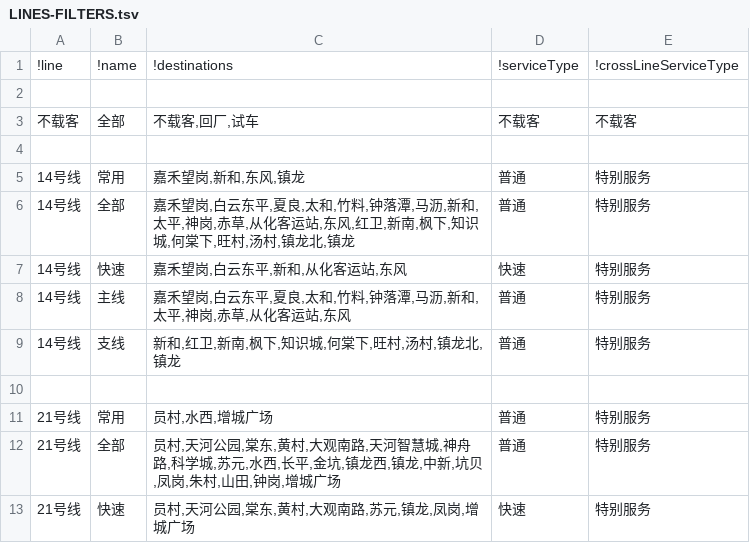
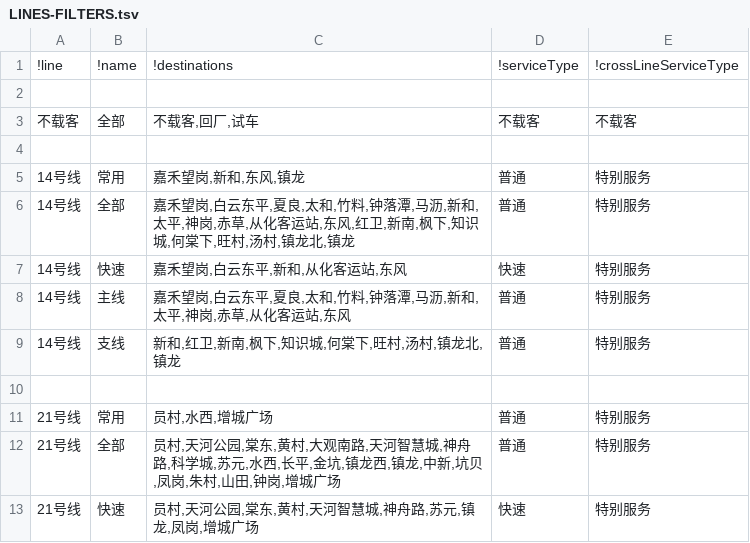
Before and after one commit to ytxmobile98/GZMTR-lines-14-21-side-display-controller, a TSV file: RAW-DATA/LINES-FILTERS.tsv, drawn as a sheet.

Commit message:
destinations for line 21

```diff
--- a/RAW-DATA/LINES-FILTERS.tsv
+++ b/RAW-DATA/LINES-FILTERS.tsv
@@ -12,2 +12,2 @@
 "21号线"	"全部"	"员村,天河公园,棠东,黄村,大观南路,天河智慧城,神舟路,科学城,苏元,水西,长平,金坑,镇龙西,镇龙,中新,坑贝,凤岗,朱村,山田,钟岗,增城广场"	"普通"	"特别服务"
-"21号线"	"快速"	"员村,天河公园,棠东,黄村,大观南路,苏元,镇龙,凤岗,增城广场"	"快速"	"特别服务"
+"21号线"	"快速"	"员村,天河公园,棠东,黄村,天河智慧城,神舟路,苏元,镇龙,凤岗,增城广场"	"快速"	"特别服务"
```
